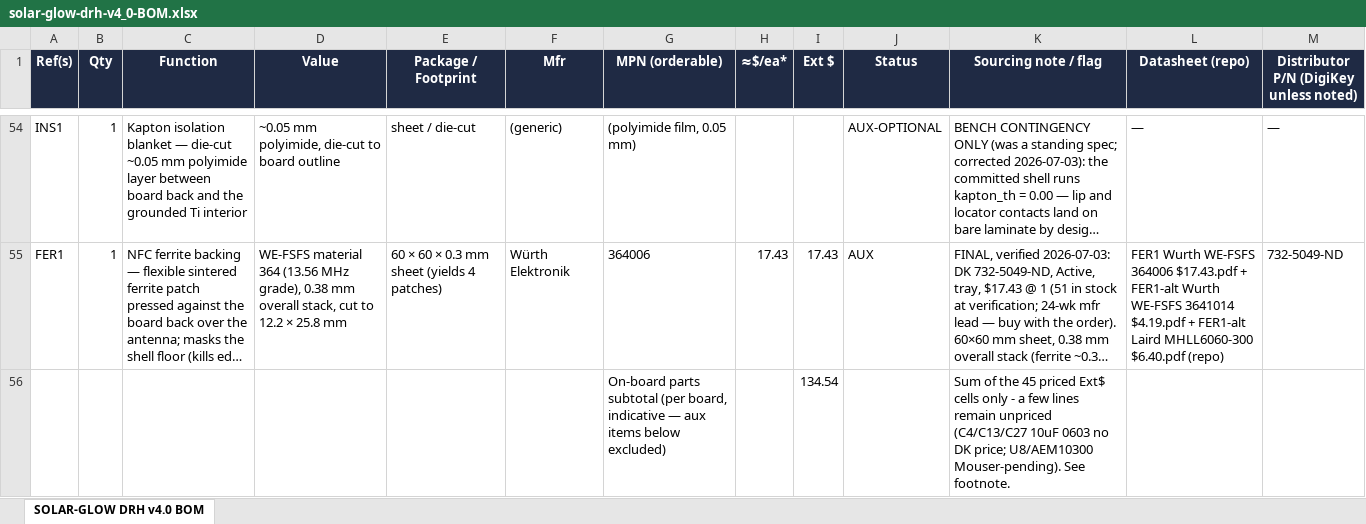
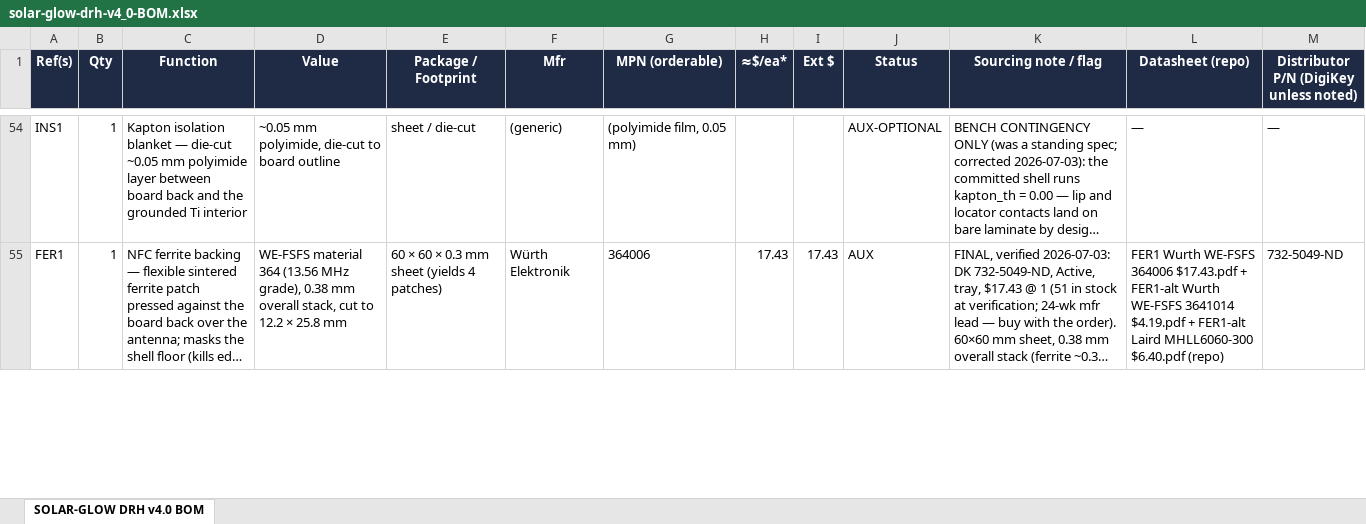
Before and after one commit to devinhorowitz/solar-business-card, an Excel workbook: PCB/solar-glow-drh-v4_0-BOM.xlsx, sheet SOLAR-GLOW DRH v4.0 BOM, drawn as a sheet; only a part is shown, gaps mark what is left out; long unchanged cells end in …; values as stored, in another font and other column widths than the file's, no borders; removed rows and columns are numbered as before the commit, all else as after; the diff covers the shown part only; the diff names each change by its address in the sheet, - before the commit and + after, or states it on an @@ line.

```diff
--- a/PCB/solar-glow-drh-v4_0-BOM.xlsx (sheet SOLAR-GLOW DRH v4.0 BOM)
+++ b/PCB/solar-glow-drh-v4_0-BOM.xlsx (sheet SOLAR-GLOW DRH v4.0 BOM)
-row 56:  |  |  |  |  |  | On-board parts subtotal (per board, indicative — aux items below excluded) |  | 134.54 |  | Sum of the 45 priced Ext$ cells only - a few lines remain unpriced (C4/C13/C27 10uF 0603 no DK price; U8/AEM10300 Mouser-pending). See footnote.
```
Also changed, not shown: 1 added row and 15 edited cells elsewhere in this sheet, 2 other files.
